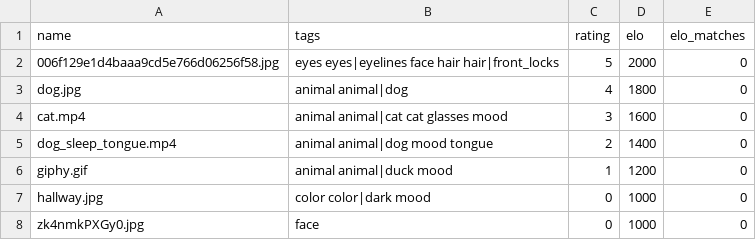
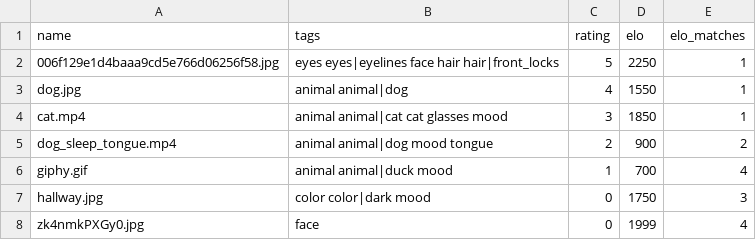
Before and after one commit to michael-pruglo/aesthetics, a CSV file: test_imgs/metadata_db.csv, drawn as a sheet.

```diff
--- a/test_imgs/metadata_db.csv
+++ b/test_imgs/metadata_db.csv
@@ -1,8 +1,8 @@
 name,tags,rating,elo,elo_matches
-006f129e1d4baaa9cd5e766d06256f58.jpg,eyes eyes|eyelines face hair hair|front_locks,5,2000,0
-dog.jpg,animal animal|dog,4,1800,0
-cat.mp4,animal animal|cat cat glasses mood,3,1600,0
-dog_sleep_tongue.mp4,animal animal|dog mood tongue,2,1400,0
-giphy.gif,animal animal|duck mood,1,1200,0
-hallway.jpg,color color|dark mood,0,1000,0
-zk4nmkPXGy0.jpg,face,0,1000,0
+006f129e1d4baaa9cd5e766d06256f58.jpg,eyes eyes|eyelines face hair hair|front_locks,5,2250,1
+dog.jpg,animal animal|dog,4,1550,1
+cat.mp4,animal animal|cat cat glasses mood,3,1850,1
+dog_sleep_tongue.mp4,animal animal|dog mood tongue,2,900,2
+giphy.gif,animal animal|duck mood,1,700,4
+hallway.jpg,color color|dark mood,0,1750,3
+zk4nmkPXGy0.jpg,face,0,1999,4
```
Also changed, not shown: 4 other files.
